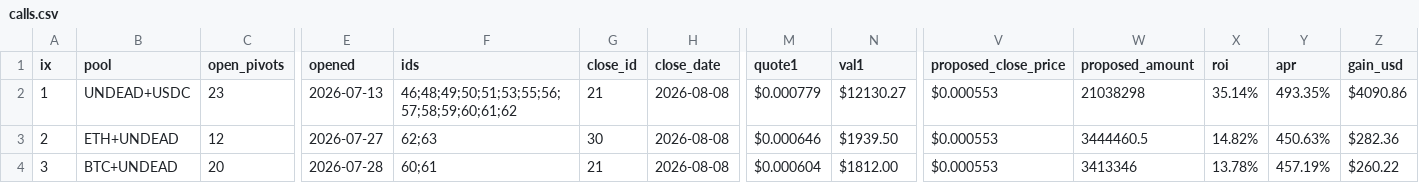
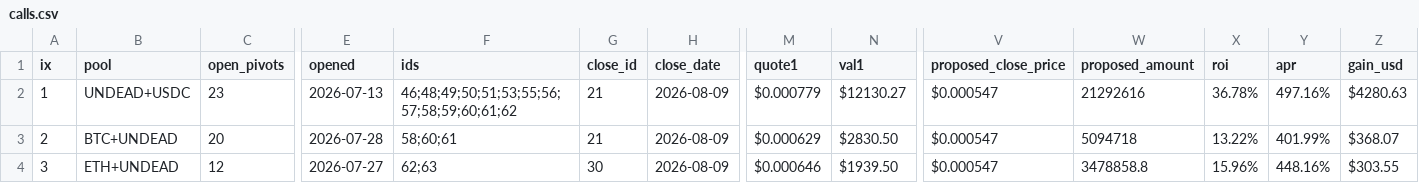
Before and after one commit to pivoteur/pivoteur.github.io, a CSV file: data/pivots/calls.csv, drawn as a sheet; only a part is shown, gaps mark what is left out; the diff covers the shown part only; the diff names each change by its address in the sheet, - before the commit and + after, or states it on an @@ line.

Commit message:
dusk --min 2026-08-09

```diff
--- a/data/pivots/calls.csv
+++ b/data/pivots/calls.csv
-H2:H4 (close_date): 2026-08-08
+H2:H4 (close_date): 2026-08-09
-V2:V4 (proposed_close_price): $0.000553
+V2:V4 (proposed_close_price): $0.000547
-W2 (proposed_amount): 21038298
+W2 (proposed_amount): 21292616
-X2 (roi): 35.14%
+X2 (roi): 36.78%
-Y2 (apr): 493.35%
+Y2 (apr): 497.16%
-Z2 (gain_usd): $4090.86
+Z2 (gain_usd): $4280.63
-B3 (pool): ETH+UNDEAD
+B3 (pool): BTC+UNDEAD
-C3 (open_pivots): 12
+C3 (open_pivots): 20
-E3 (opened): 2026-07-27
+E3 (opened): 2026-07-28
-F3 (ids): 62;63
+F3 (ids): 58;60;61
-G3 (close_id): 30
+G3 (close_id): 21
-M3 (quote1): $0.000646
+M3 (quote1): $0.000629
-N3 (val1): $1939.50
+N3 (val1): $2830.50
-W3 (proposed_amount): 3444460.5
+W3 (proposed_amount): 5094718
-X3 (roi): 14.82%
+X3 (roi): 13.22%
-Y3 (apr): 450.63%
+Y3 (apr): 401.99%
-Z3 (gain_usd): $282.36
+Z3 (gain_usd): $368.07
-B4 (pool): BTC+UNDEAD
+B4 (pool): ETH+UNDEAD
-C4 (open_pivots): 20
+C4 (open_pivots): 12
-E4 (opened): 2026-07-28
+E4 (opened): 2026-07-27
-F4 (ids): 60;61
+F4 (ids): 62;63
-G4 (close_id): 21
+G4 (close_id): 30
-M4 (quote1): $0.000604
+M4 (quote1): $0.000646
-N4 (val1): $1812.00
+N4 (val1): $1939.50
-W4 (proposed_amount): 3413346
+W4 (proposed_amount): 3478858.8
-X4 (roi): 13.78%
+X4 (roi): 15.96%
-Y4 (apr): 457.19%
+Y4 (apr): 448.16%
-Z4 (gain_usd): $260.22
+Z4 (gain_usd): $303.55
```
Also changed, not shown: 8 edited cells elsewhere in this file.
